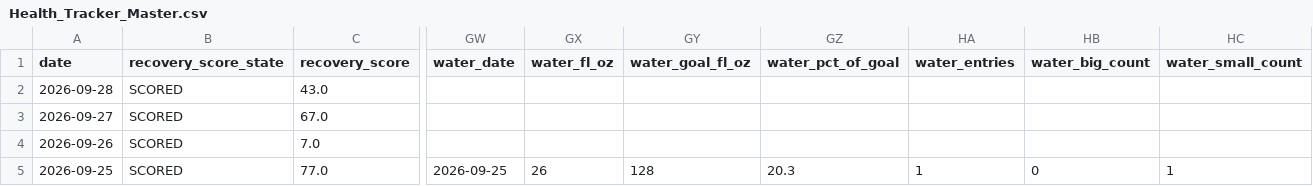
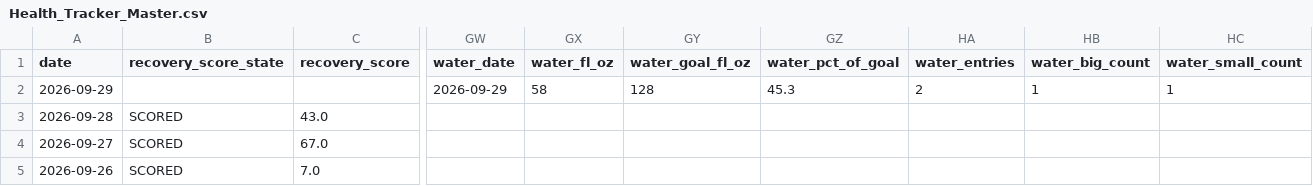
Before and after one commit to auckiefenstermacher19-cmd/Health-Tracker, a CSV file: Health_Tracker_Master.csv, drawn as a sheet; only a part is shown, gaps mark what is left out; the shorter side is filled out with more unchanged rows; rows hold the shown columns only; the diff names each change by its address in the sheet, - before the commit and + after, or states it on an @@ line.

```diff
--- a/Health_Tracker_Master.csv
+++ b/Health_Tracker_Master.csv
+row 2: 2026-09-29 |  |  | 2026-09-29 | 58 | 128 | 45.3 | 2 | 1 | 1
```
Also changed, not shown: 3 other files.
